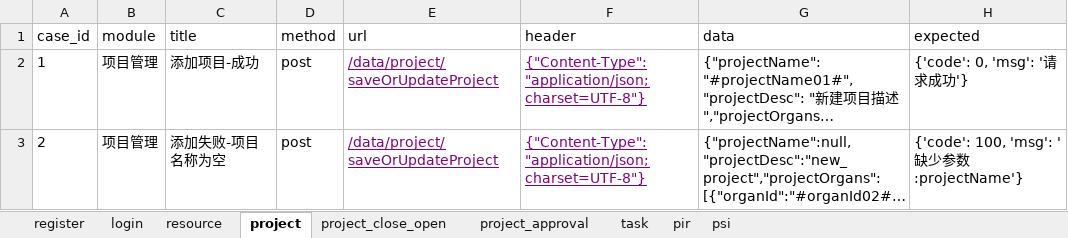
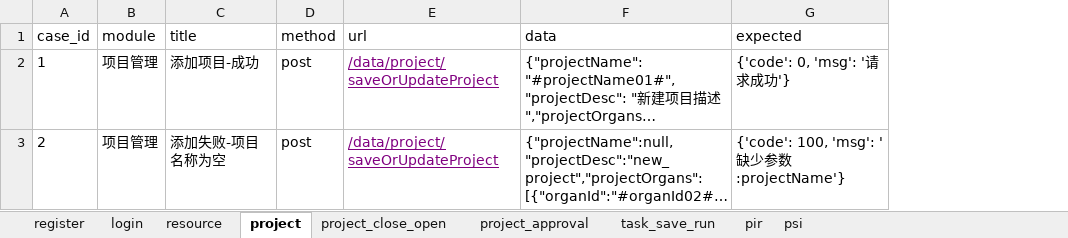
Before and after one commit to leiyannan/apitest, an Excel workbook: data/cases.xlsx, sheet project, drawn as a sheet; long unchanged cells end in …; values as stored, in another font and other column widths than the file's, no borders; the diff names each change by its address in the sheet, - before the commit and + after, or states it on an @@ line.

```diff
--- a/data/cases.xlsx (sheet project)
+++ b/data/cases.xlsx (sheet project)
-sheet tab: task
+sheet tab: task_save_run
-column F (header), rows 2-3: {"Content-Type":"application/json;charset=UTF-8"} | {"Content-Type":"application/json;charset=UTF-8"}
```
Also changed, not shown: sheet task_save_run, 4 other files.
